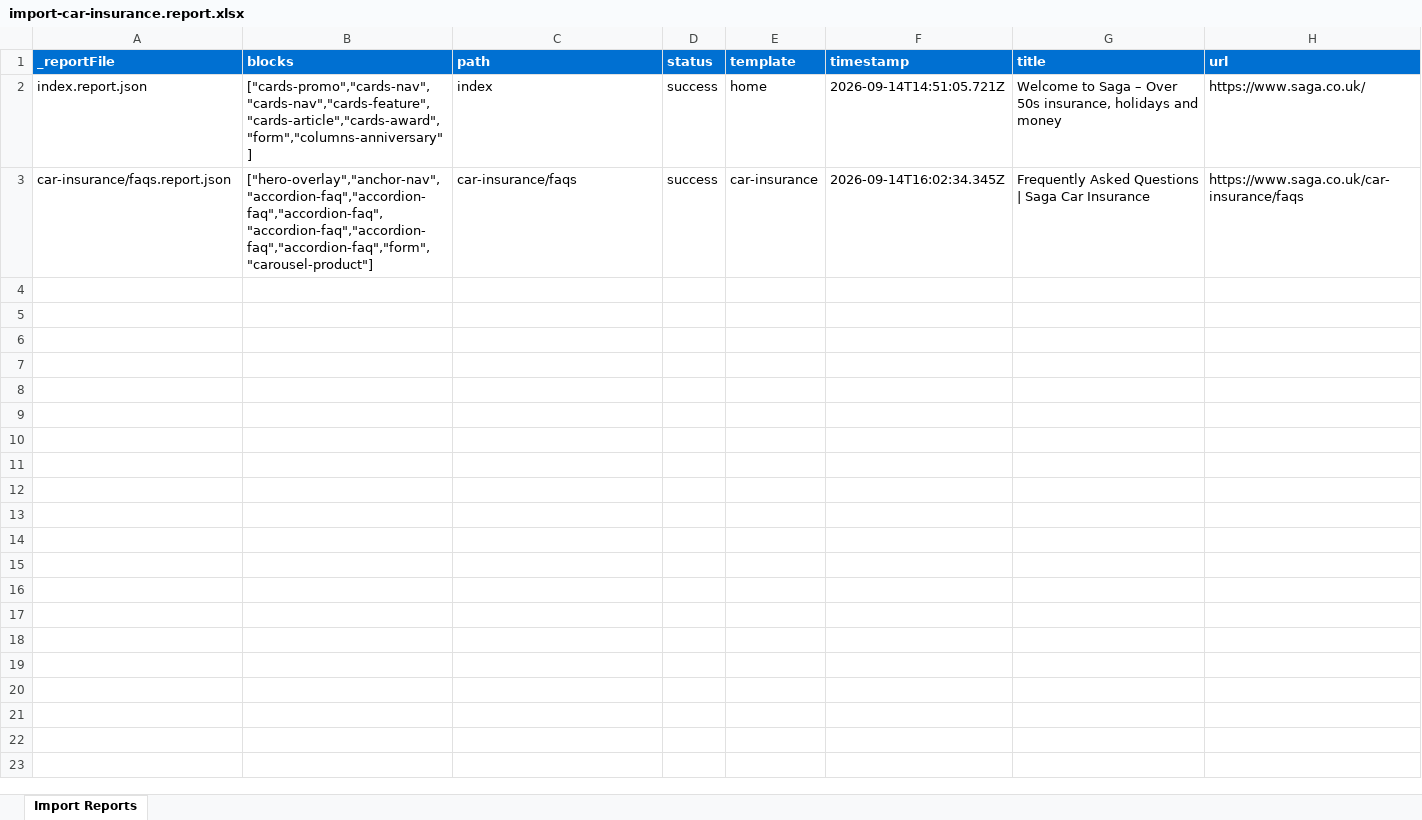
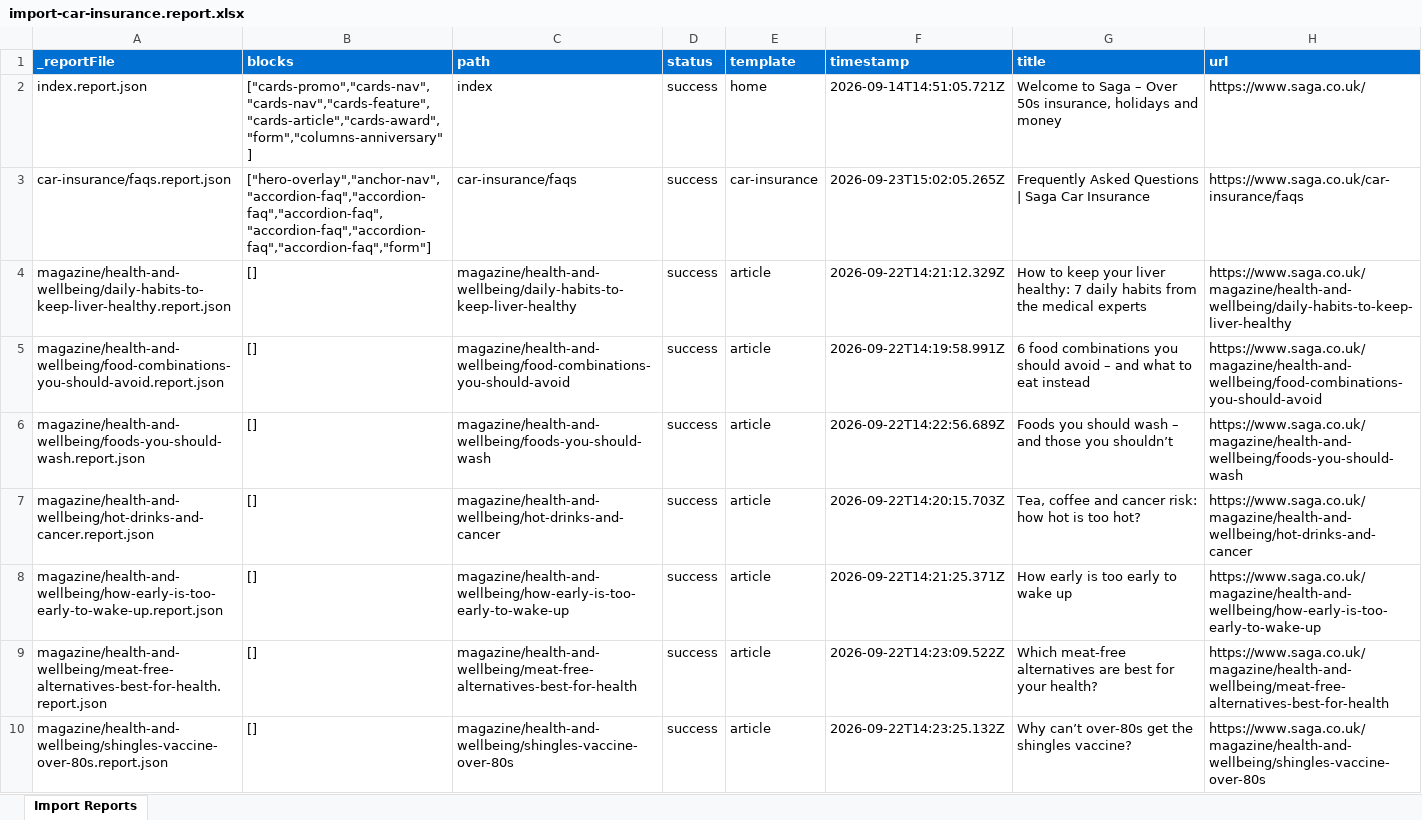
Before and after one commit to Skiper76/saga-da, an Excel workbook: tools/importer/reports/import-car-insurance.report.xlsx, sheet Import Reports, drawn as a sheet; only a part is shown; values as stored, in another font and other column widths than the file's, no borders; the diff covers the shown part only; the diff names each change by its address in the sheet, - before the commit and + after, or states it on an @@ line.

Commit message:
Update importer
Automated migration updates generated by Experience Modernization Agent.

Changed files: 7

```diff
--- a/tools/importer/reports/import-car-insurance.report.xlsx (sheet Import Reports)
+++ b/tools/importer/reports/import-car-insurance.report.xlsx (sheet Import Reports)
-B3 (blocks): ["hero-overlay","anchor-nav","accordion-faq","accordion-faq","accordion-faq","accordion-faq","accordion-faq","accordion-faq","form","carousel-product"]
+B3 (blocks): ["hero-overlay","anchor-nav","accordion-faq","accordion-faq","accordion-faq","accordion-faq","accordion-faq","accordion-faq","form"]
-F3 (timestamp): 2026-09-14T16:02:34.345Z
+F3 (timestamp): 2026-09-23T15:02:05.265Z
+row 4: magazine/health-and-wellbeing/daily-habits-to-keep-liver-healthy.report.json | [] | magazine/health-and-wellbeing/daily-habits-to-keep-liver-healthy | success | article | 2026-09-22T14:21:12.329Z | How to keep your liver healthy: 7 daily habits from the medical experts | https://www.saga.co.uk/magazine/health-and-wellbeing/daily-habits-to-keep-liver-healthy
+row 5: magazine/health-and-wellbeing/food-combinations-you-should-avoid.report.json | [] | magazine/health-and-wellbeing/food-combinations-you-should-avoid | success | article | 2026-09-22T14:19:58.991Z | 6 food combinations you should avoid – and what to eat instead | https://www.saga.co.uk/magazine/health-and-wellbeing/food-combinations-you-should-avoid
+row 6: magazine/health-and-wellbeing/foods-you-should-wash.report.json | [] | magazine/health-and-wellbeing/foods-you-should-wash | success | article | 2026-09-22T14:22:56.689Z | Foods you should wash – and those you shouldn’t | https://www.saga.co.uk/magazine/health-and-wellbeing/foods-you-should-wash
+row 7: magazine/health-and-wellbeing/hot-drinks-and-cancer.report.json | [] | magazine/health-and-wellbeing/hot-drinks-and-cancer | success | article | 2026-09-22T14:20:15.703Z | Tea, coffee and cancer risk: how hot is too hot? | https://www.saga.co.uk/magazine/health-and-wellbeing/hot-drinks-and-cancer
+row 8: magazine/health-and-wellbeing/how-early-is-too-early-to-wake-up.report.json | [] | magazine/health-and-wellbeing/how-early-is-too-early-to-wake-up | success | article | 2026-09-22T14:21:25.371Z | How early is too early to wake up | https://www.saga.co.uk/magazine/health-and-wellbeing/how-early-is-too-early-to-wake-up
+row 9: magazine/health-and-wellbeing/meat-free-alternatives-best-for-health.report.json | [] | magazine/health-and-wellbeing/meat-free-alternatives-best-for-health | success | article | 2026-09-22T14:23:09.522Z | Which meat-free alternatives are best for your health? | https://www.saga.co.uk/magazine/health-and-wellbeing/meat-free-alternatives-best-for-health
+row 10: magazine/health-and-wellbeing/shingles-vaccine-over-80s.report.json | [] | magazine/health-and-wellbeing/shingles-vaccine-over-80s | success | article | 2026-09-22T14:23:25.132Z | Why can’t over-80s get the shingles vaccine? | https://www.saga.co.uk/magazine/health-and-wellbeing/shingles-vaccine-over-80s
```
Also changed, not shown: 7 added rows elsewhere in this sheet, 6 other files.
